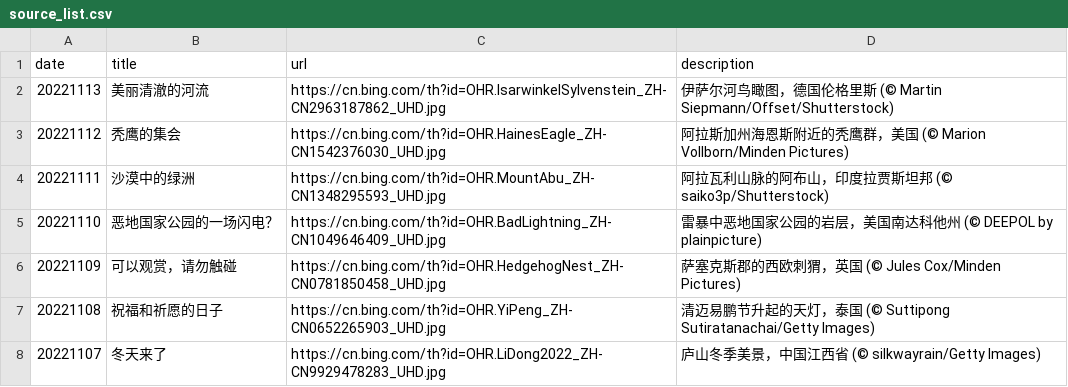
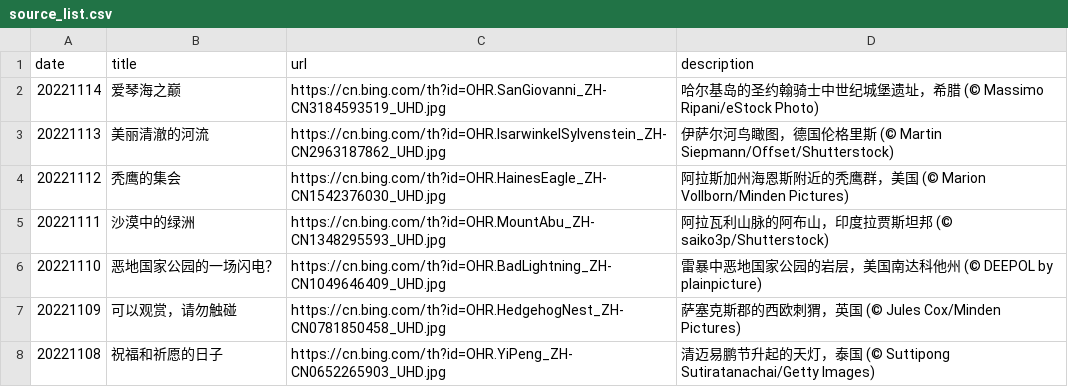
Before and after one commit to ddddavid-he/bing-wallpaper-fetcher, a CSV file: source_list.csv, drawn as a sheet; only a part is shown; the shorter side is filled out with more unchanged rows; the diff names each change by its address in the sheet, - before the commit and + after, or states it on an @@ line.

Commit message:
#Daily Update: source_list.csv 2022/11/14
Signed-off-by: Robot <robot@ddddavid.cn>

```diff
--- a/source_list.csv
+++ b/source_list.csv
+row 2: 20221114 | 爱琴海之巅 | https://cn.bing.com/th?id=OHR.SanGiovanni_ZH-CN3184593519_UHD.jpg | 哈尔基岛的圣约翰骑士中世纪城堡遗址，希腊 (© Massimo Ripani/eStock Photo)
```
